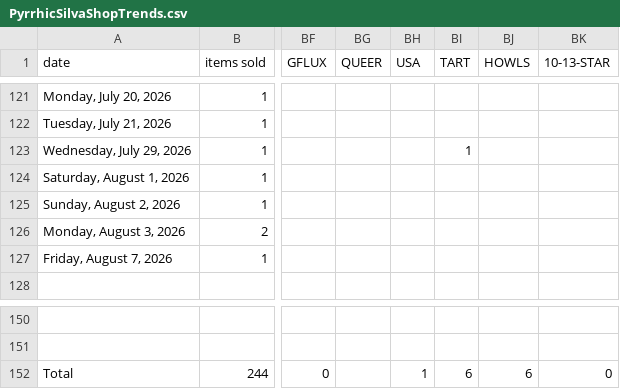
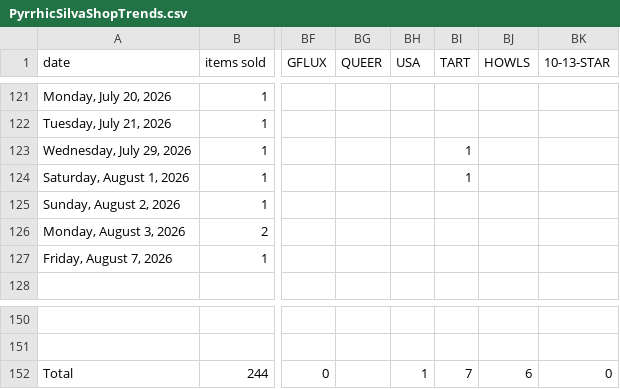
Before and after one commit to PyrrhicShadow/etsy-data-visualizer, a CSV file: PyrrhicSilvaShopTrends.csv, drawn as a sheet; only a part is shown, gaps mark what is left out; the diff names each change by its address in the sheet, - before the commit and + after, or states it on an @@ line.

```diff
--- a/PyrrhicSilvaShopTrends.csv
+++ b/PyrrhicSilvaShopTrends.csv
-BI124 (TART): (empty)
+BI124 (TART): 1
-BI152 (TART): 6
+BI152 (TART): 7
```
Also changed, not shown: 5 other files.
